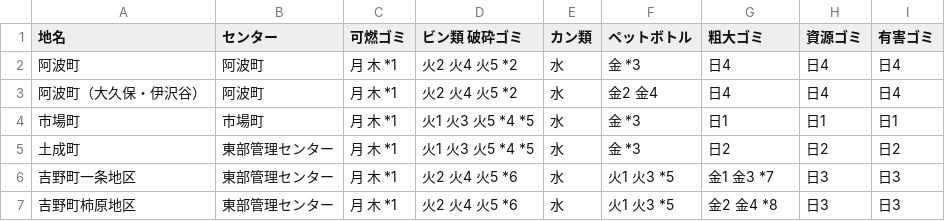
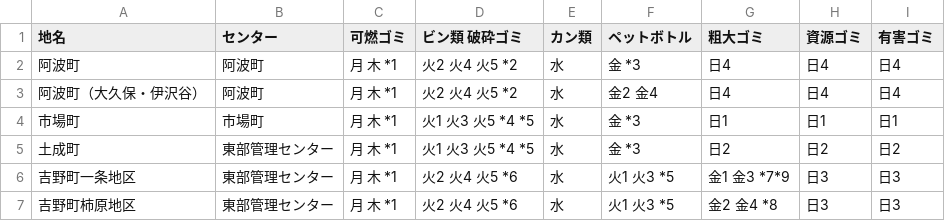
Before and after one commit to tokushima5374/awashi, a CSV file: data/area_days.csv, drawn as a sheet.

Commit message:
Update area_days.csv

```diff
--- a/data/area_days.csv
+++ b/data/area_days.csv
@@ -5,3 +5,3 @@
 土成町,東部管理センター,月 木 *1,火1 火3 火5 *4 *5,水,金 *3,日2,日2,日2
-吉野町一条地区,東部管理センター,月 木 *1,火2 火4 火5 *6,水,火1 火3 *5,金1 金3 *7,日3,日3
+吉野町一条地区,東部管理センター,月 木 *1,火2 火4 火5 *6,水,火1 火3 *5,金1 金3 *7*9,日3,日3
 吉野町柿原地区,東部管理センター,月 木 *1,火2 火4 火5 *6,水,火1 火3 *5,金2 金4 *8,日3,日3
```
